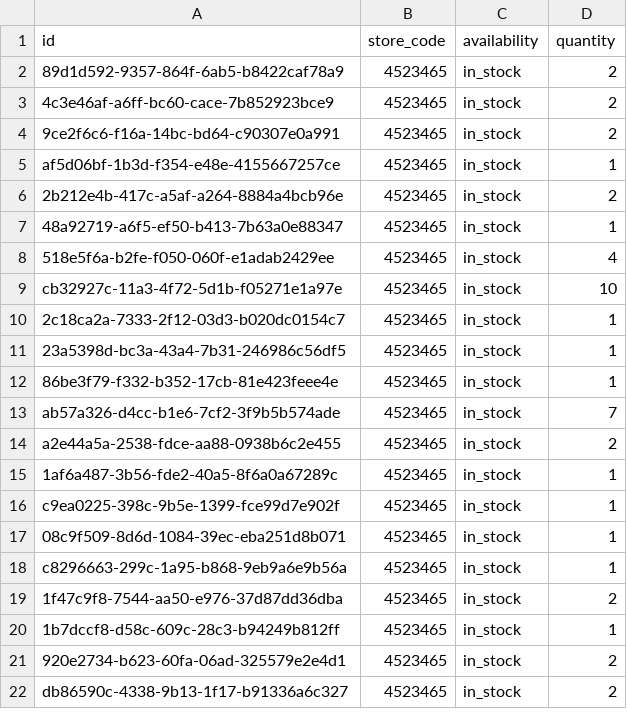
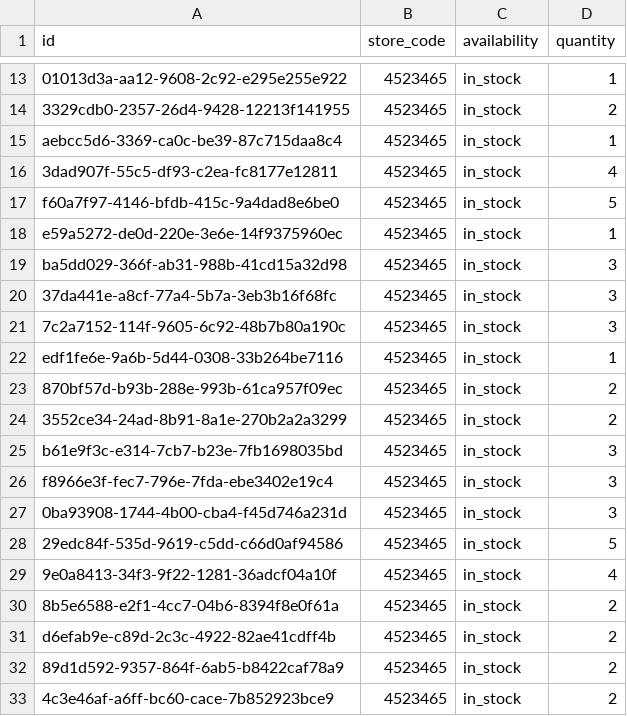
Before and after one commit to lautsu-afk/wix-local-inventory, a TSV file: docs/local_inventory.tsv, drawn as a sheet; only a part is shown, gaps mark what is left out; the shorter side is filled out with more unchanged rows; the diff covers the shown part only.

```diff
--- a/docs/local_inventory.tsv
+++ b/docs/local_inventory.tsv
@@ -2 +13,20 @@ id	store_code	availability	quantity
+01013d3a-aa12-9608-2c92-e295e255e922	4523465	in_stock	1
+3329cdb0-2357-26d4-9428-12213f141955	4523465	in_stock	2
+aebcc5d6-3369-ca0c-be39-87c715daa8c4	4523465	in_stock	1
+3dad907f-55c5-df93-c2ea-fc8177e12811	4523465	in_stock	4
+f60a7f97-4146-bfdb-415c-9a4dad8e6be0	4523465	in_stock	5
+e59a5272-de0d-220e-3e6e-14f9375960ec	4523465	in_stock	1
+ba5dd029-366f-ab31-988b-41cd15a32d98	4523465	in_stock	3
+37da441e-a8cf-77a4-5b7a-3eb3b16f68fc	4523465	in_stock	3
+7c2a7152-114f-9605-6c92-48b7b80a190c	4523465	in_stock	3
+edf1fe6e-9a6b-5d44-0308-33b264be7116	4523465	in_stock	1
+870bf57d-b93b-288e-993b-61ca957f09ec	4523465	in_stock	2
+3552ce34-24ad-8b91-8a1e-270b2a2a3299	4523465	in_stock	2
+b61e9f3c-e314-7cb7-b23e-7fb1698035bd	4523465	in_stock	3
+f8966e3f-fec7-796e-7fda-ebe3402e19c4	4523465	in_stock	3
+0ba93908-1744-4b00-cba4-f45d746a231d	4523465	in_stock	3
+29edc84f-535d-9619-c5dd-c66d0af94586	4523465	in_stock	5
+9e0a8413-34f3-9f22-1281-36adcf04a10f	4523465	in_stock	4
+8b5e6588-e2f1-4cc7-04b6-8394f8e0f61a	4523465	in_stock	2
+d6efab9e-c89d-2c3c-4922-82ae41cdff4b	4523465	in_stock	2
 89d1d592-9357-864f-6ab5-b8422caf78a9	4523465	in_stock	2
```
Also changed, not shown: 11 added rows elsewhere in this file.
